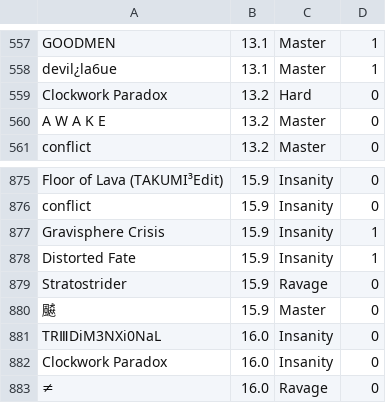
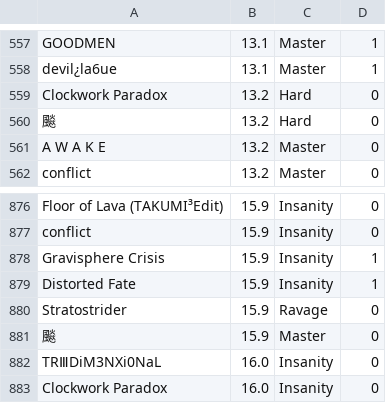
Before and after one commit to Qro-384/takumi3-randomselector, a CSV file: server/assets/data/song_data.csv, drawn as a sheet; only a part is shown, gaps mark what is left out; the shorter side is filled out with more unchanged rows.

```diff
--- a/server/assets/data/song_data.csv
+++ b/server/assets/data/song_data.csv
@@ -559,2 +559,3 @@ devil¿la6ue,13.1,Master,1
 Clockwork Paradox,13.2,Hard,0
+飈,13.2,Hard,0
 A W A K E,13.2,Master,0
@@ -879,3 +880,3 @@ Distorted Fate,15.9,Insanity,1
 Stratostrider,15.9,Ravage,0
-飇,15.9,Master,0
+飈,15.9,Master,0
 TRⅢDiM3NXi0NaL,16.0,Insanity,0
```
Also changed, not shown: 1 other file.
